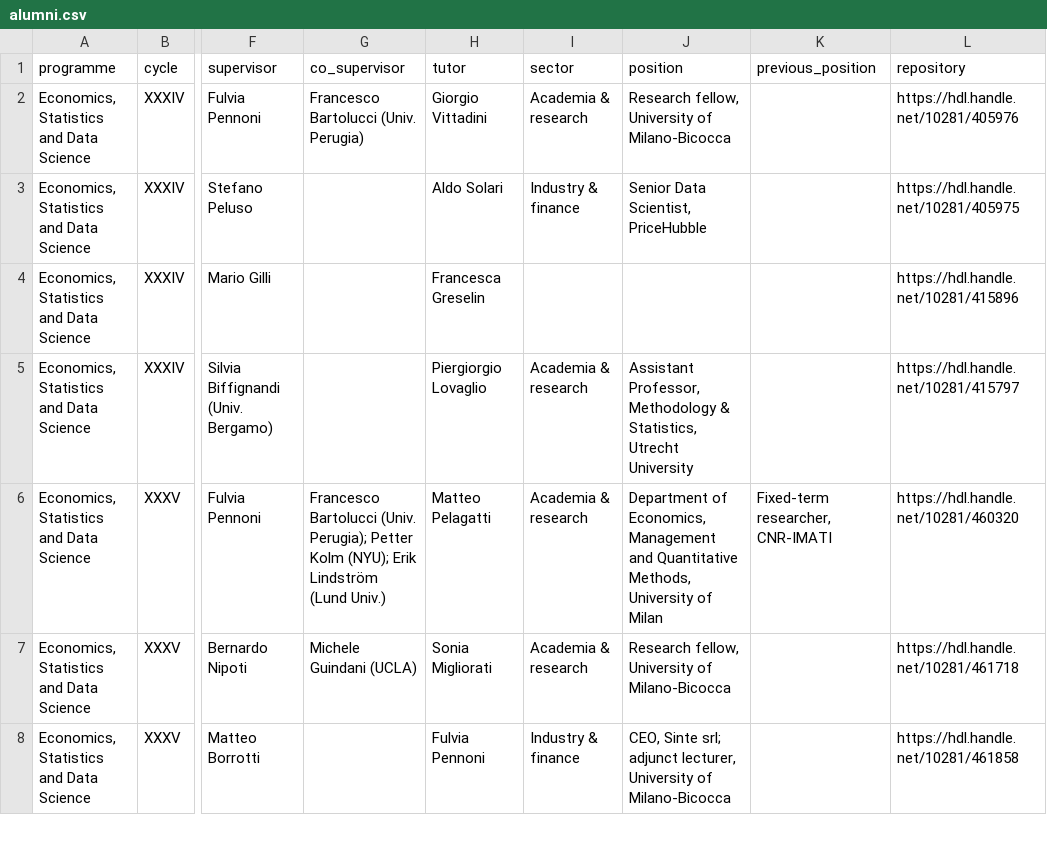
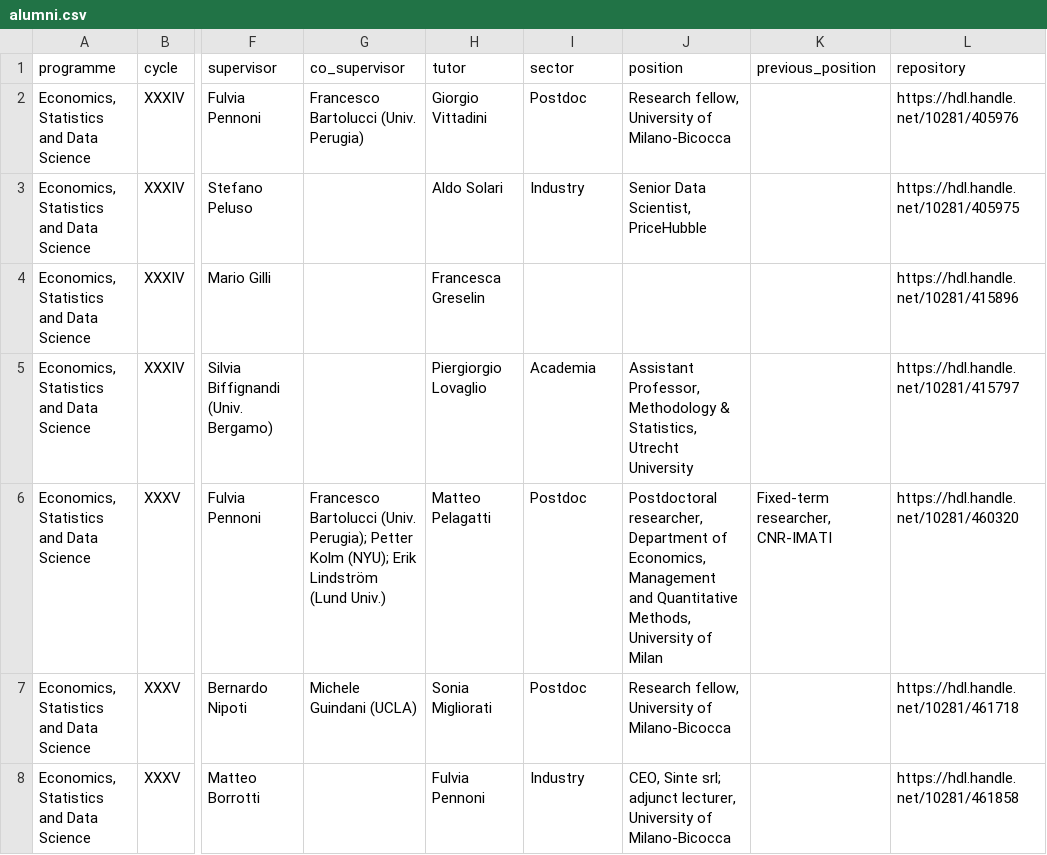
Before and after one commit to stat-dems-unimib/stat-dems-unimib.github.io, a CSV file: docs/phd/data/alumni.csv, drawn as a sheet; only a part is shown, gaps mark what is left out; the diff covers the shown part only; the diff names each change by its address in the sheet, - before the commit and + after, or states it on an @@ line.

```diff
--- a/docs/phd/data/alumni.csv
+++ b/docs/phd/data/alumni.csv
-I2 (sector): Academia & research
+I2 (sector): Postdoc
-I3 (sector): Industry & finance
+I3 (sector): Industry
-I5 (sector): Academia & research
+I5 (sector): Academia
-I6:I7 (sector): Academia & research
+I6:I7 (sector): Postdoc
-J6 (position): Department of…
+J6 (position): Postdoctoral researcher, Department of…
-I8 (sector): Industry & finance
+I8 (sector): Industry
```
Also changed, not shown: 40 edited cells elsewhere in this file, phd/data/alumni.csv, 9 other files.
